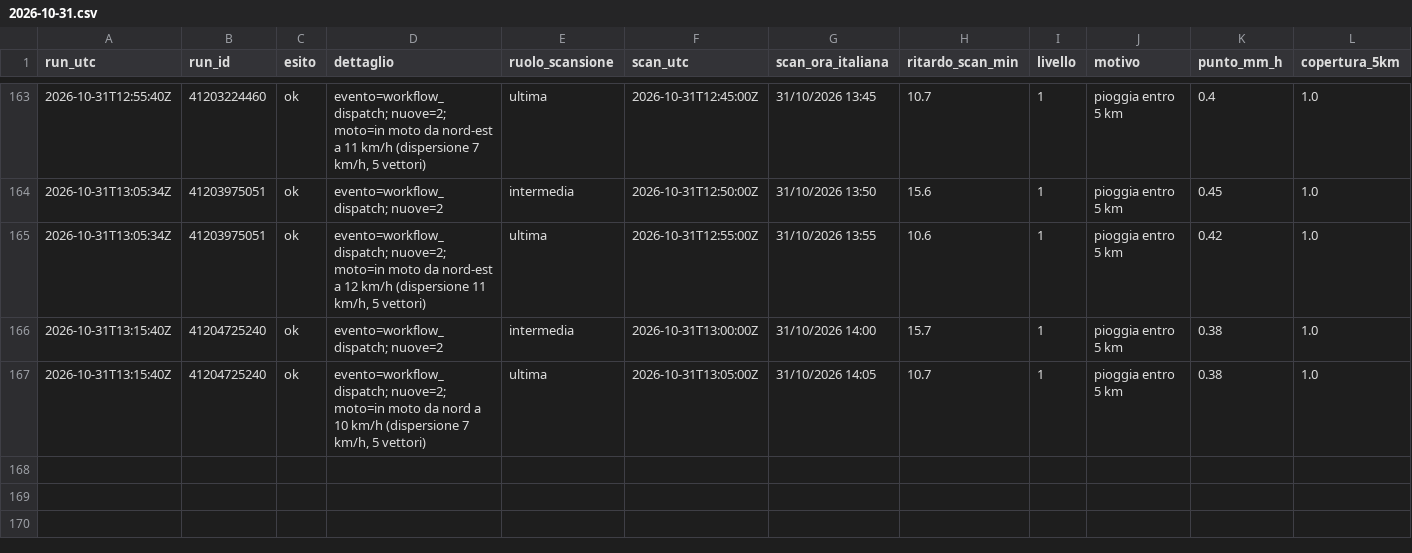
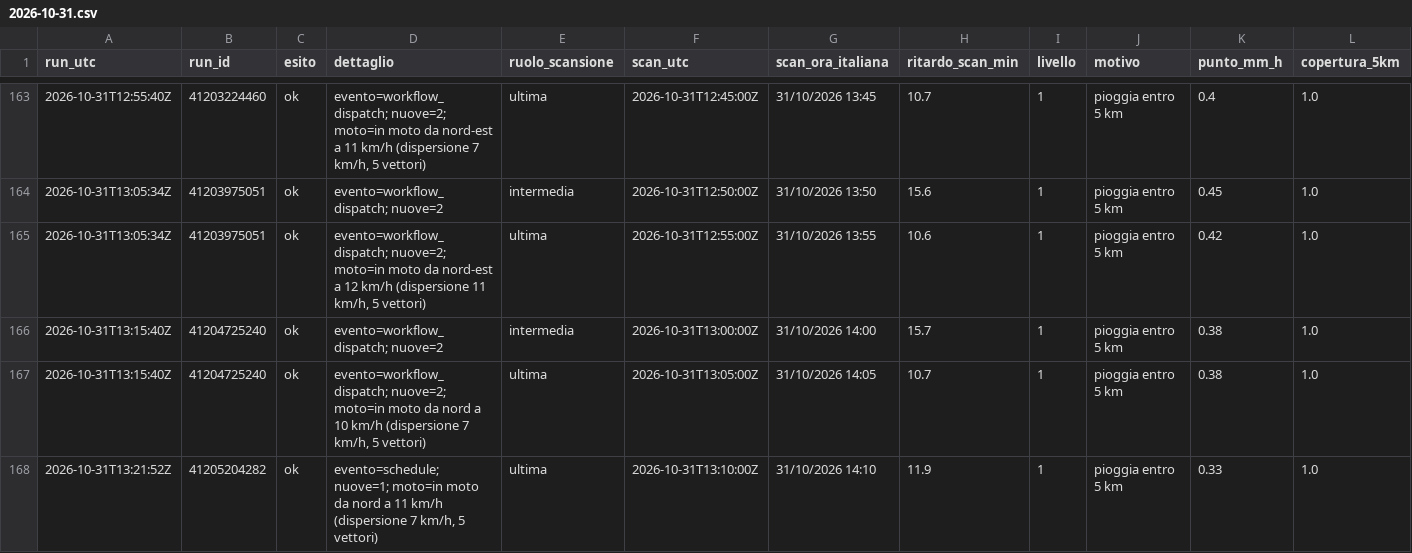
Before and after one commit to lapresentazione/nowcasting-conversano-public, a CSV file: registro/2026/2026-10-31.csv, drawn as a sheet; only a part is shown, gaps mark what is left out; rows hold the shown columns only; the diff names each change by its address in the sheet, - before the commit and + after, or states it on an @@ line.

```diff
--- a/registro/2026/2026-10-31.csv
+++ b/registro/2026/2026-10-31.csv
+row 168: 2026-10-31T13:21:52Z | 41205204282 | ok | evento=schedule; nuove=1; moto=in moto da nord a 11 km/h (dispersione 7 km/h, 5 vettori) | ultima | 2026-10-31T13:10:00Z | 31/10/2026 14:10 | 11.9 | 1 | pioggia entro 5 km | 0.33 | 1.0
```
